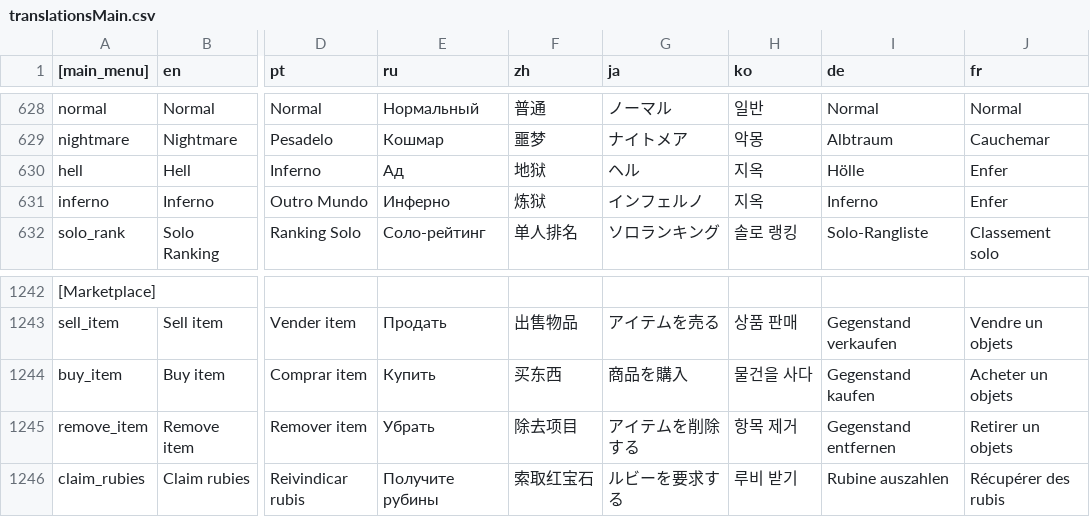
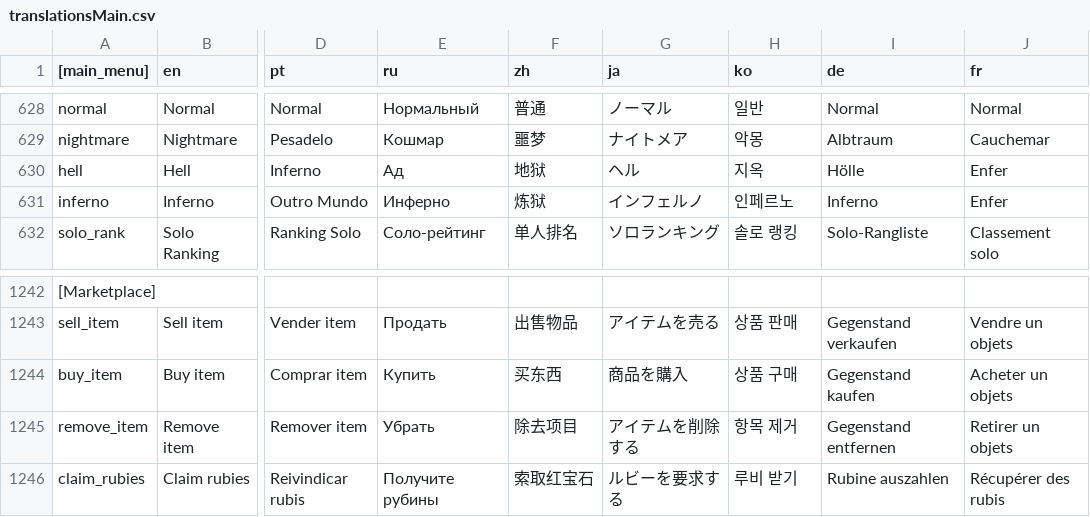
Before and after one commit to dkqjrm/herosiege-kr, a CSV file: bin/translationsMain.csv, drawn as a sheet; only a part is shown, gaps mark what is left out; the diff covers the shown part only; the diff names each change by its address in the sheet, - before the commit and + after, or states it on an @@ line.

```diff
--- a/bin/translationsMain.csv
+++ b/bin/translationsMain.csv
-H631 (ko): 지옥
+H631 (ko): 인페르노
-H1244 (ko): 물건을 사다
+H1244 (ko): 상품 구매
```
Also changed, not shown: 12 edited cells elsewhere in this file, bin/translationsAttributes.csv, bin/translationsItem.csv.
